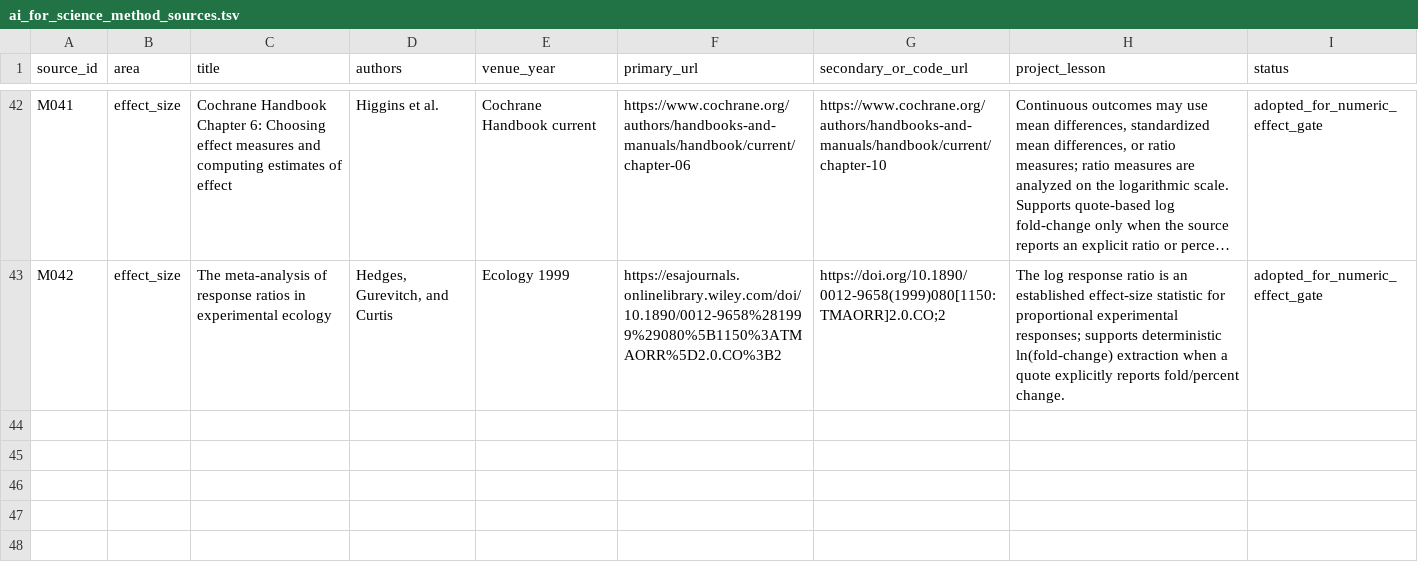
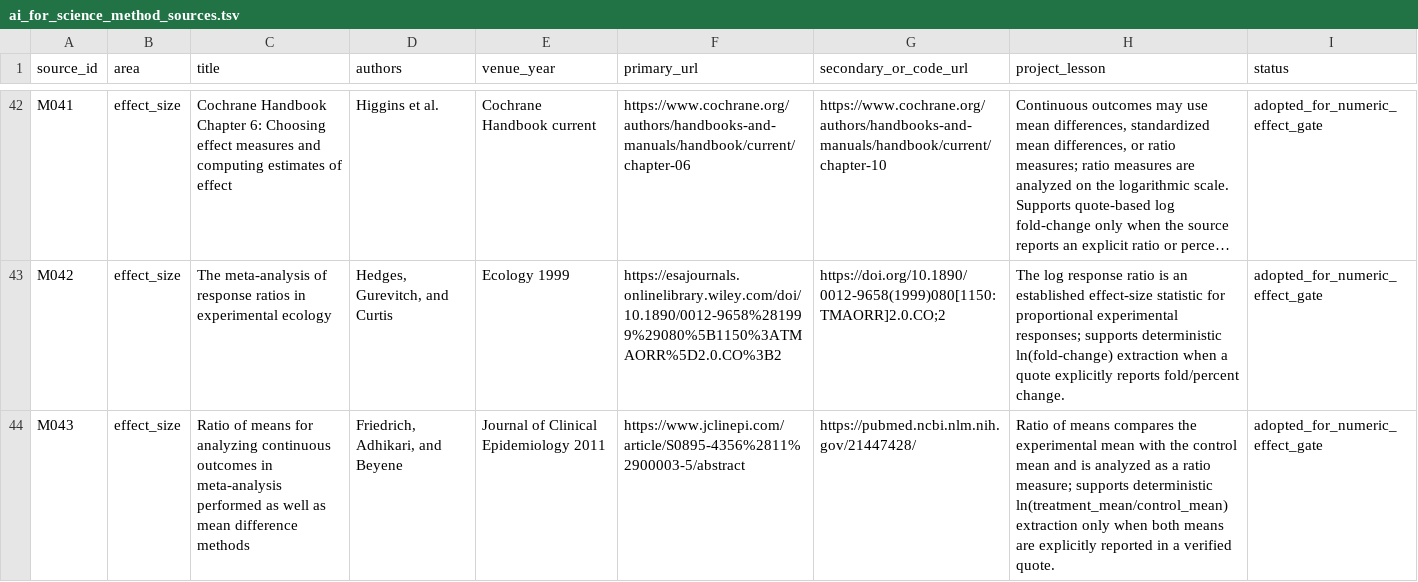
Before and after one commit to SolarAscent/CultivateAgent, a TSV file: data/literature/ai_for_science_method_sources.tsv, drawn as a sheet; only a part is shown, gaps mark what is left out; long unchanged cells end in …; the diff names each change by its address in the sheet, - before the commit and + after, or states it on an @@ line.

Commit message:
feat(evidence): infer log ratios from quoted means

```diff
--- a/data/literature/ai_for_science_method_sources.tsv
+++ b/data/literature/ai_for_science_method_sources.tsv
+row 44: M043 | effect_size | Ratio of means for analyzing continuous outcomes in meta-analysis performed as well as mean difference methods | Friedrich, Adhikari, and Beyene | Journal of Clinical Epidemiology 2011 | https://www.jclinepi.com/article/S0895-4356%2811%2900003-5/abstract | https://pubmed.ncbi.nlm.nih.gov/21447428/ | Ratio of means compares the experimental mean with the control mean and is analyzed as a ratio measure; supports deterministic ln(treatment_mean/control_mean) extraction only when both means are explicitly reported in a verified quote. | adopted_for_numeric_effect_gate
```
Also changed, not shown: 9 other files.
